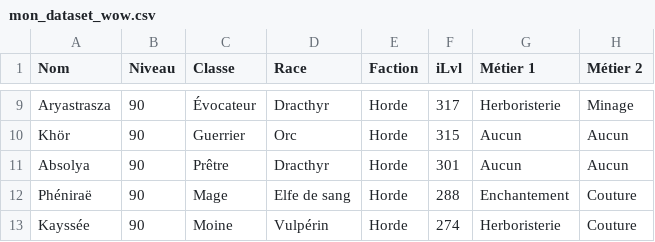
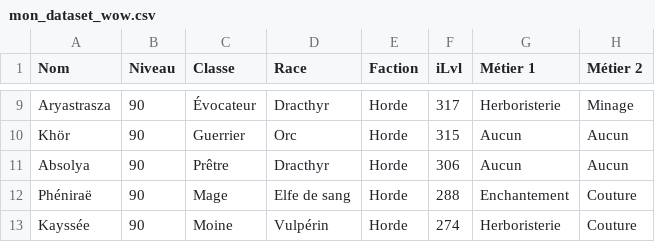
Before and after one commit to halekss/data_classification_API_blizzard, a CSV file: data/mon_dataset_wow.csv, drawn as a sheet; only a part is shown, gaps mark what is left out.

```diff
--- a/data/mon_dataset_wow.csv
+++ b/data/mon_dataset_wow.csv
@@ -10,3 +10,3 @@ Aryastrasza,90,Évocateur,Dracthyr,Horde,317,Herboristerie,Minage
 Khör,90,Guerrier,Orc,Horde,315,Aucun,Aucun
-Absolya,90,Prêtre,Dracthyr,Horde,301,Aucun,Aucun
+Absolya,90,Prêtre,Dracthyr,Horde,306,Aucun,Aucun
 Phéniraë,90,Mage,Elfe de sang,Horde,288,Enchantement,Couture
```
